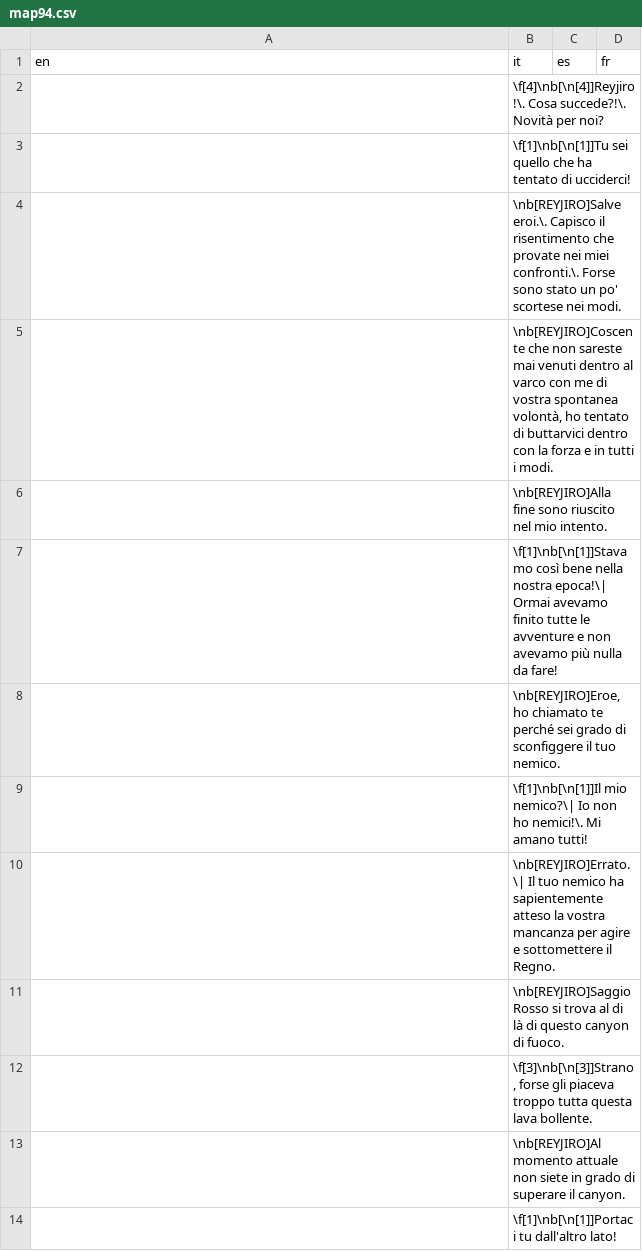
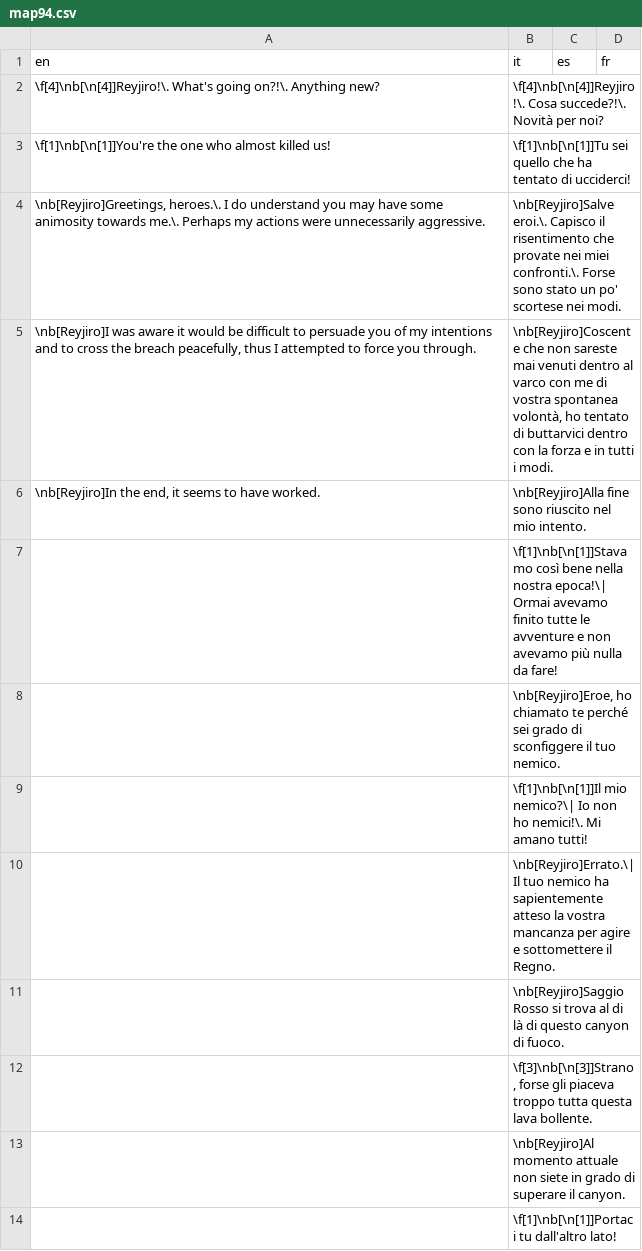
Before and after one commit to stesproject/Locale-oh3, a CSV file: map94.csv, drawn as a sheet; only a part is shown; the diff covers the shown part only.

```diff
--- a/map94.csv
+++ b/map94.csv
@@ -1,14 +1,14 @@
 en;it;es;fr
-;\f[4]\nb[\n[4]]Reyjiro!\. Cosa succede?!\. Novità per noi?;;
-;\f[1]\nb[\n[1]]Tu sei quello che ha tentato di ucciderci!;;
-;\nb[REYJIRO]Salve eroi.\. Capisco il risentimento che provate nei miei confronti.\. Forse sono stato un po' scortese nei modi.;;
-;\nb[REYJIRO]Coscente che non sareste mai venuti dentro al varco con me di vostra spontanea volontà, ho tentato di buttarvici dentro con la forza e in tutti i modi.;;
-;\nb[REYJIRO]Alla fine sono riuscito nel mio intento.;;
+\f[4]\nb[\n[4]]Reyjiro!\. What's going on?!\. Anything new?;\f[4]\nb[\n[4]]Reyjiro!\. Cosa succede?!\. Novità per noi?;;
+\f[1]\nb[\n[1]]You're the one who almost killed us!;\f[1]\nb[\n[1]]Tu sei quello che ha tentato di ucciderci!;;
+\nb[Reyjiro]Greetings, heroes.\. I do understand you may have some animosity towards me.\. Perhaps my actions were unnecessarily aggressive.;\nb[Reyjiro]Salve eroi.\. Capisco il risentimento che provate nei miei confronti.\. Forse sono stato un po' scortese nei modi.;;
+\nb[Reyjiro]I was aware it would be difficult to persuade you of my intentions and to cross the breach peacefully, thus I attempted to force you through.;\nb[Reyjiro]Coscente che non sareste mai venuti dentro al varco con me di vostra spontanea volontà, ho tentato di buttarvici dentro con la forza e in tutti i modi.;;
+\nb[Reyjiro]In the end, it seems to have worked.;\nb[Reyjiro]Alla fine sono riuscito nel mio intento.;;
 ;\f[1]\nb[\n[1]]Stavamo così bene nella nostra epoca!\| Ormai avevamo finito tutte le avventure e non avevamo più nulla da fare!;;
-;\nb[REYJIRO]Eroe, ho chiamato te perché sei grado di sconfiggere il tuo nemico.;;
+;\nb[Reyjiro]Eroe, ho chiamato te perché sei grado di sconfiggere il tuo nemico.;;
 ;\f[1]\nb[\n[1]]Il mio nemico?\| Io non ho nemici!\. Mi amano tutti!;;
-;\nb[REYJIRO]Errato.\| Il tuo nemico ha sapientemente atteso la vostra mancanza per agire e sottomettere il Regno.;;
-;\nb[REYJIRO]Saggio Rosso si trova al di là di questo canyon di fuoco.;;
+;\nb[Reyjiro]Errato.\| Il tuo nemico ha sapientemente atteso la vostra mancanza per agire e sottomettere il Regno.;;
+;\nb[Reyjiro]Saggio Rosso si trova al di là di questo canyon di fuoco.;;
 ;\f[3]\nb[\n[3]]Strano, forse gli piaceva troppo tutta questa lava bollente.;;
-;\nb[REYJIRO]Al momento attuale non siete in grado di superare il canyon.;;
+;\nb[Reyjiro]Al momento attuale non siete in grado di superare il canyon.;;
 ;\f[1]\nb[\n[1]]Portaci tu dall'altro lato!;;
```
Also changed, not shown: 10 edited cells elsewhere in this file, 1 other file.
